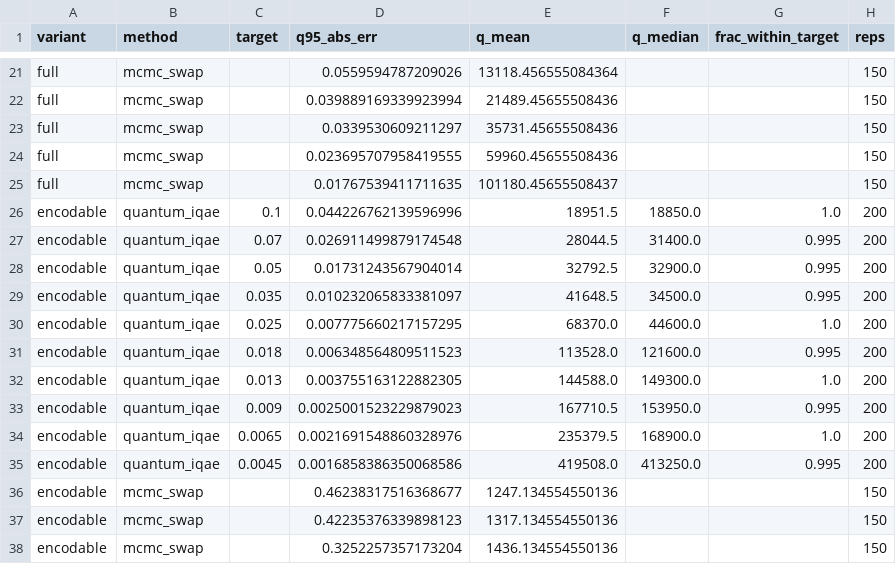
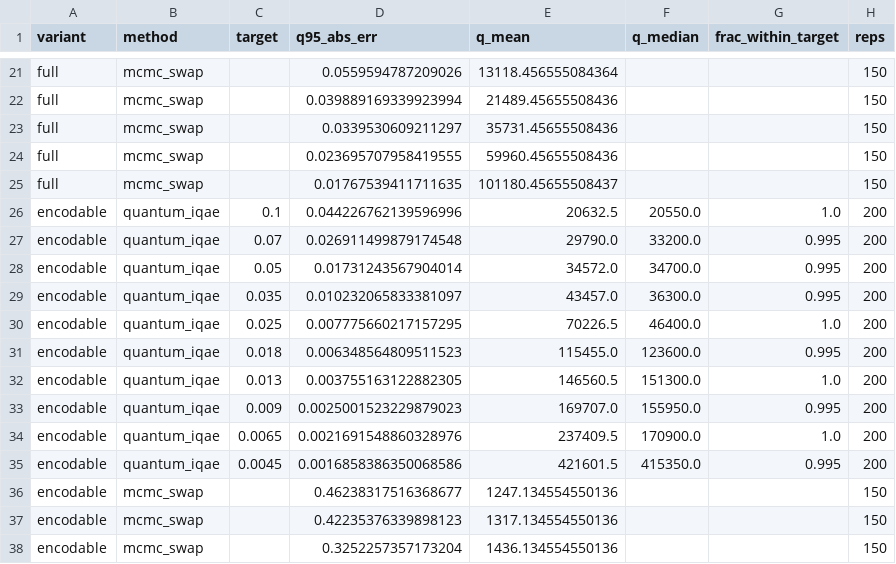
Before and after one commit to lalashutosh/FairBench, a CSV file: results/qae_mandate_curves.csv, drawn as a sheet; only a part is shown, gaps mark what is left out; the diff covers the shown part only.

```diff
--- a/results/qae_mandate_curves.csv
+++ b/results/qae_mandate_curves.csv
@@ -25,12 +25,12 @@ full,mcmc_swap,,0.023695707958419555,59960.45655508436,,,150
 full,mcmc_swap,,0.01767539411711635,101180.45655508437,,,150
-encodable,quantum_iqae,0.1,0.044226762139596996,18951.5,18850.0,1.0,200
-encodable,quantum_iqae,0.07,0.026911499879174548,28044.5,31400.0,0.995,200
-encodable,quantum_iqae,0.05,0.01731243567904014,32792.5,32900.0,0.995,200
-encodable,quantum_iqae,0.035,0.010232065833381097,41648.5,34500.0,0.995,200
-encodable,quantum_iqae,0.025,0.007775660217157295,68370.0,44600.0,1.0,200
-encodable,quantum_iqae,0.018,0.006348564809511523,113528.0,121600.0,0.995,200
-encodable,quantum_iqae,0.013,0.003755163122882305,144588.0,149300.0,1.0,200
-encodable,quantum_iqae,0.009,0.0025001523229879023,167710.5,153950.0,0.995,200
-encodable,quantum_iqae,0.0065,0.0021691548860328976,235379.5,168900.0,1.0,200
-encodable,quantum_iqae,0.0045,0.0016858386350068586,419508.0,413250.0,0.995,200
+encodable,quantum_iqae,0.1,0.044226762139596996,20632.5,20550.0,1.0,200
+encodable,quantum_iqae,0.07,0.026911499879174548,29790.0,33200.0,0.995,200
+encodable,quantum_iqae,0.05,0.01731243567904014,34572.0,34700.0,0.995,200
+encodable,quantum_iqae,0.035,0.010232065833381097,43457.0,36300.0,0.995,200
+encodable,quantum_iqae,0.025,0.007775660217157295,70226.5,46400.0,1.0,200
+encodable,quantum_iqae,0.018,0.006348564809511523,115455.0,123600.0,0.995,200
+encodable,quantum_iqae,0.013,0.003755163122882305,146560.5,151300.0,1.0,200
+encodable,quantum_iqae,0.009,0.0025001523229879023,169707.0,155950.0,0.995,200
+encodable,quantum_iqae,0.0065,0.0021691548860328976,237409.5,170900.0,1.0,200
+encodable,quantum_iqae,0.0045,0.0016858386350068586,421601.5,415350.0,0.995,200
 encodable,mcmc_swap,,0.46238317516368677,1247.134554550136,,,150
```
Also changed, not shown: 20 edited cells elsewhere in this file, results/qae_breakeven.csv, results/qae_breakeven_curves.csv, 16 other files.
